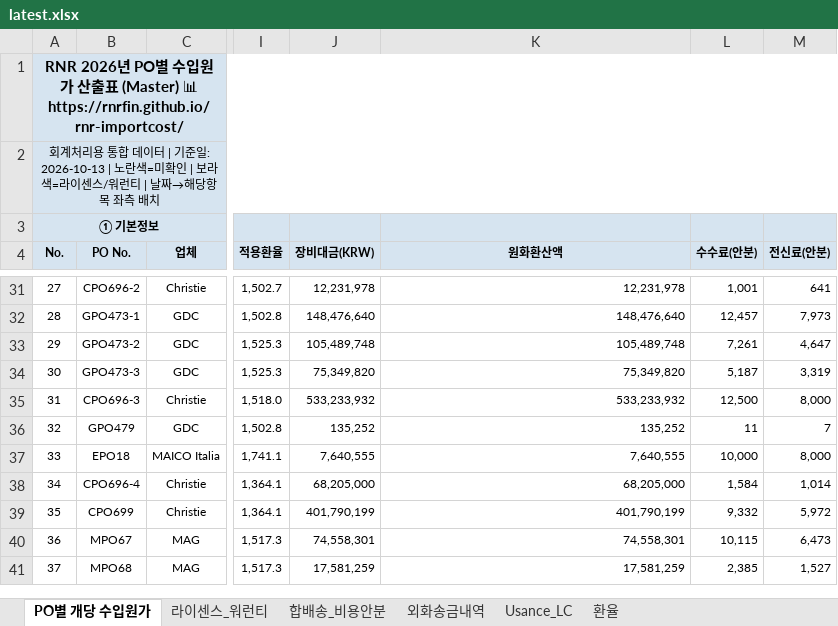
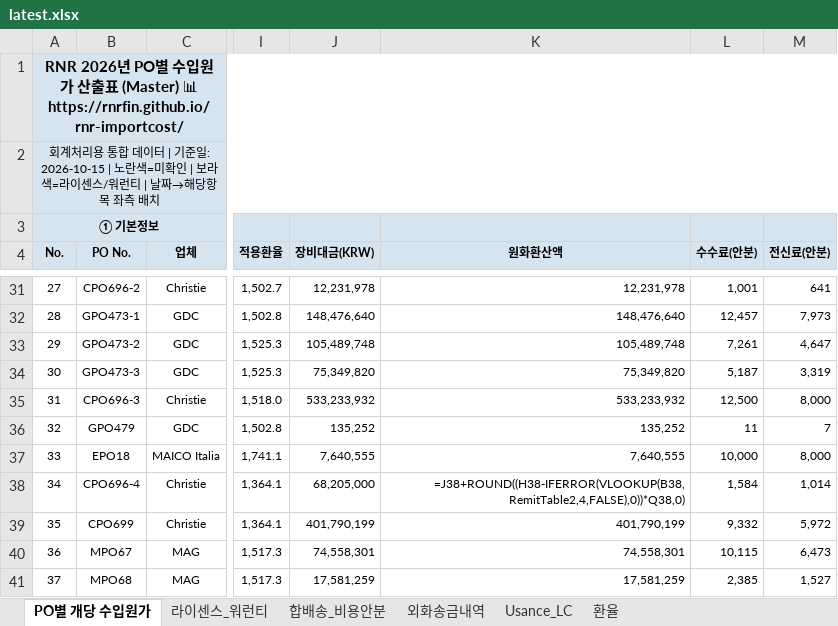
Before and after one commit to rnrfin/rnr-importcost, an Excel workbook: latest.xlsx, sheet PO별 개당 수입원가, drawn as a sheet; only a part is shown, gaps mark what is left out; values as stored, in another font and other column widths than the file's, no borders; formulas without a stored value are shown as written; the diff covers the shown part only; the diff names each change by its address in the sheet, - before the commit and + after, or states it on an @@ line.

```diff
--- a/latest.xlsx (sheet PO별 개당 수입원가)
+++ b/latest.xlsx (sheet PO별 개당 수입원가)
-A2 (No.): …기준일: 2026-10-13 | 노란색…
+A2 (No.): …기준일: 2026-10-15 | 노란색…
-K38 (원화환산액): 68,205,000
+K38 (원화환산액): =J38+ROUND((H38-IFERROR(VLOOKUP(B38,RemitTable2,4,FALSE),0))*Q38,0)
```
Also changed, not shown: 34 edited cells elsewhere in this sheet, sheet Usance_LC.
